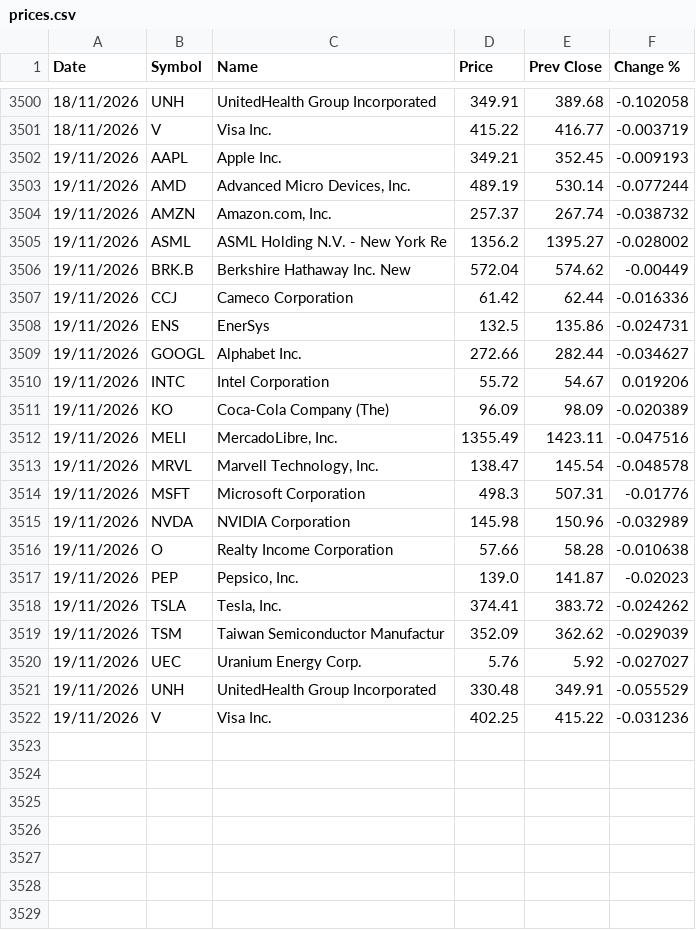
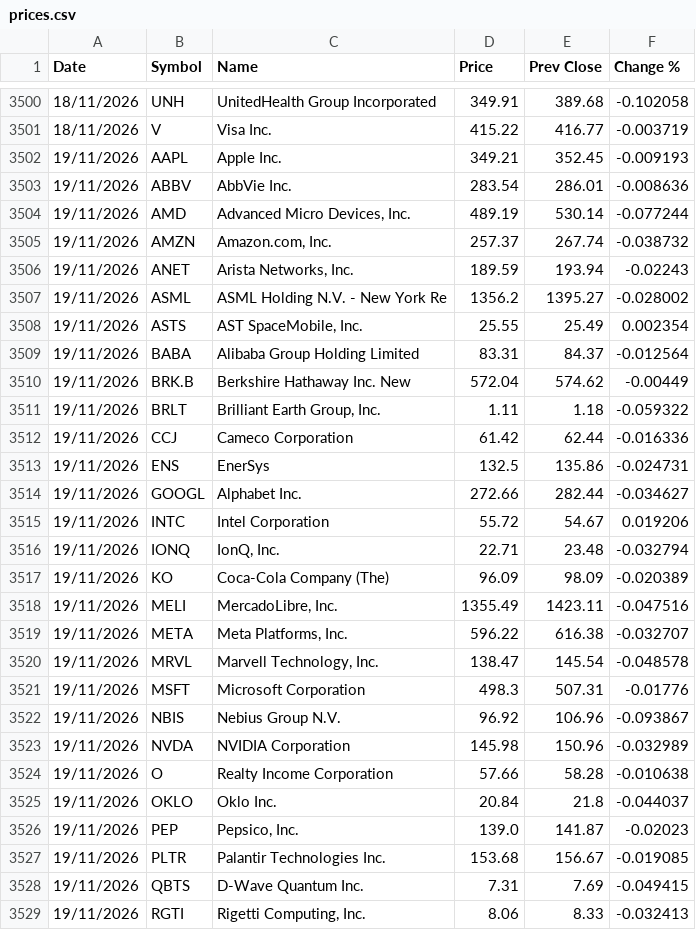
Before and after one commit to Jondilinger/stocks-tracker, a CSV file: prices.csv, drawn as a sheet; only a part is shown, gaps mark what is left out; the shorter side is filled out with more unchanged rows; the diff covers the shown part only.

```diff
--- a/prices.csv
+++ b/prices.csv
@@ -3502,6 +3502,11 @@ Date,Symbol,Name,Price,Prev Close,Change %
 19/11/2026,AAPL,Apple Inc.,349.21,352.45,-0.009193
+19/11/2026,ABBV,AbbVie Inc.,283.54,286.01,-0.008636
 19/11/2026,AMD,"Advanced Micro Devices, Inc.",489.19,530.14,-0.077244
 19/11/2026,AMZN,"Amazon.com, Inc.",257.37,267.74,-0.038732
+19/11/2026,ANET,"Arista Networks, Inc.",189.59,193.94,-0.02243
 19/11/2026,ASML,ASML Holding N.V. - New York Re,1356.2,1395.27,-0.028002
+19/11/2026,ASTS,"AST SpaceMobile, Inc.",25.55,25.49,0.002354
+19/11/2026,BABA,Alibaba Group Holding Limited,83.31,84.37,-0.012564
 19/11/2026,BRK.B,Berkshire Hathaway Inc. New,572.04,574.62,-0.00449
+19/11/2026,BRLT,"Brilliant Earth Group, Inc.",1.11,1.18,-0.059322
 19/11/2026,CCJ,Cameco Corporation,61.42,62.44,-0.016336
@@ -3510,8 +3515,15 @@ Date,Symbol,Name,Price,Prev Close,Change %
 19/11/2026,INTC,Intel Corporation,55.72,54.67,0.019206
+19/11/2026,IONQ,"IonQ, Inc.",22.71,23.48,-0.032794
 19/11/2026,KO,Coca-Cola Company (The),96.09,98.09,-0.020389
 19/11/2026,MELI,"MercadoLibre, Inc.",1355.49,1423.11,-0.047516
+19/11/2026,META,"Meta Platforms, Inc.",596.22,616.38,-0.032707
 19/11/2026,MRVL,"Marvell Technology, Inc.",138.47,145.54,-0.048578
 19/11/2026,MSFT,Microsoft Corporation,498.3,507.31,-0.01776
+19/11/2026,NBIS,Nebius Group N.V.,96.92,106.96,-0.093867
 19/11/2026,NVDA,NVIDIA Corporation,145.98,150.96,-0.032989
 19/11/2026,O,Realty Income Corporation,57.66,58.28,-0.010638
+19/11/2026,OKLO,Oklo Inc.,20.84,21.8,-0.044037
 19/11/2026,PEP,"Pepsico, Inc.",139.0,141.87,-0.02023
+19/11/2026,PLTR,Palantir Technologies Inc.,153.68,156.67,-0.019085
+19/11/2026,QBTS,D-Wave Quantum Inc.,7.31,7.69,-0.049415
+19/11/2026,RGTI,"Rigetti Computing, Inc.",8.06,8.33,-0.032413
```
Also changed, not shown: 2 added rows elsewhere in this file.
